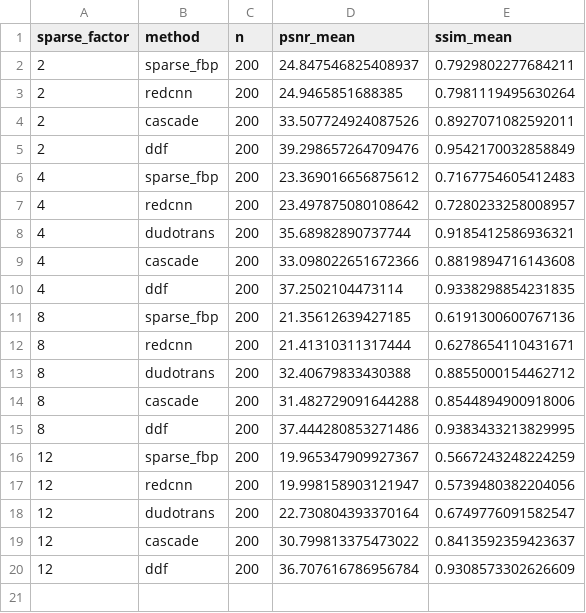
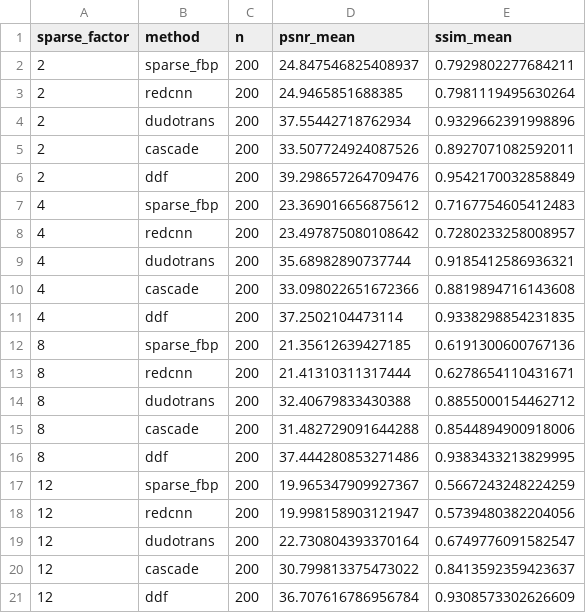
Before and after one commit to Mklsss/DDF, a CSV file: FH/code/results/statistical_significance_dudotrans_updated/method_means.csv, drawn as a sheet; the diff names each change by its address in the sheet, - before the commit and + after, or states it on an @@ line.

```diff
--- a/FH/code/results/statistical_significance_dudotrans_updated/method_means.csv
+++ b/FH/code/results/statistical_significance_dudotrans_updated/method_means.csv
+row 4: 2 | dudotrans | 200 | 37.55442718762934 | 0.9329662391998896
```
Also changed, not shown: FH/code/results/statistical_significance_dudotrans_updated/paired_significance.csv, 4 other files.
